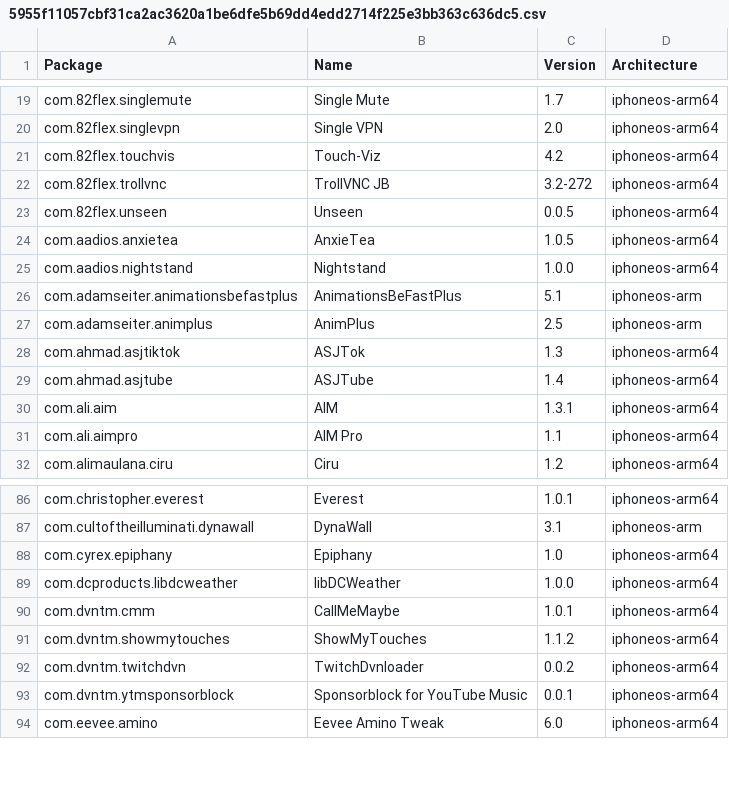
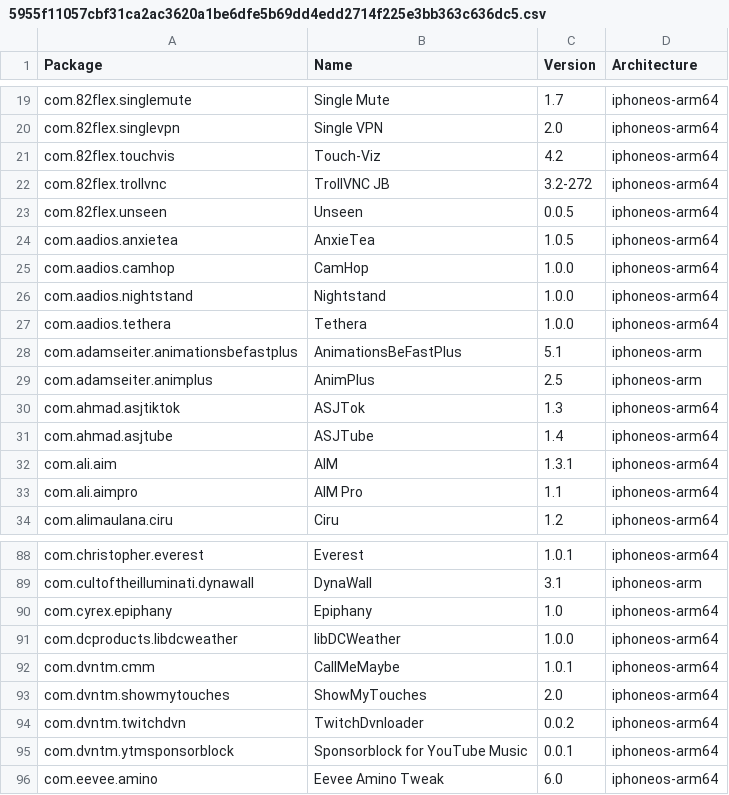
Before and after one commit to invalidunit/crc_bark, a CSV file: Library/Caches/com.nan.crc/5955f11057cbf31ca2ac3620a1be6dfe5b69dd4edd2714f225e3bb363c636dc5.csv, drawn as a sheet; only a part is shown, gaps mark what is left out.

```diff
--- a/Library/Caches/com.nan.crc/5955f11057cbf31ca2ac3620a1be6dfe5b69dd4edd2714f225e3bb363c636dc5.csv
+++ b/Library/Caches/com.nan.crc/5955f11057cbf31ca2ac3620a1be6dfe5b69dd4edd2714f225e3bb363c636dc5.csv
@@ -24,3 +24,5 @@ com.82flex.unseen,Unseen,0.0.5,iphoneos-arm64
 com.aadios.anxietea,AnxieTea,1.0.5,iphoneos-arm64
+com.aadios.camhop,CamHop,1.0.0,iphoneos-arm64
 com.aadios.nightstand,Nightstand,1.0.0,iphoneos-arm64
+com.aadios.tethera,Tethera,1.0.0,iphoneos-arm64
 com.adamseiter.animationsbefastplus,AnimationsBeFastPlus,5.1,iphoneos-arm
@@ -90,3 +92,3 @@ com.dcproducts.libdcweather,libDCWeather,1.0.0,iphoneos-arm64
 com.dvntm.cmm,CallMeMaybe,1.0.1,iphoneos-arm64
-com.dvntm.showmytouches,ShowMyTouches,1.1.2,iphoneos-arm64
+com.dvntm.showmytouches,ShowMyTouches,2.0,iphoneos-arm64
 com.dvntm.twitchdvn,TwitchDvnloader,0.0.2,iphoneos-arm64
```
Also changed, not shown: Library/Caches/com.nan.crc/00a8c42f2325beccb88b747b03738cff53391ef9272cd5e16f7cdbfb7cc13da4.csv.
